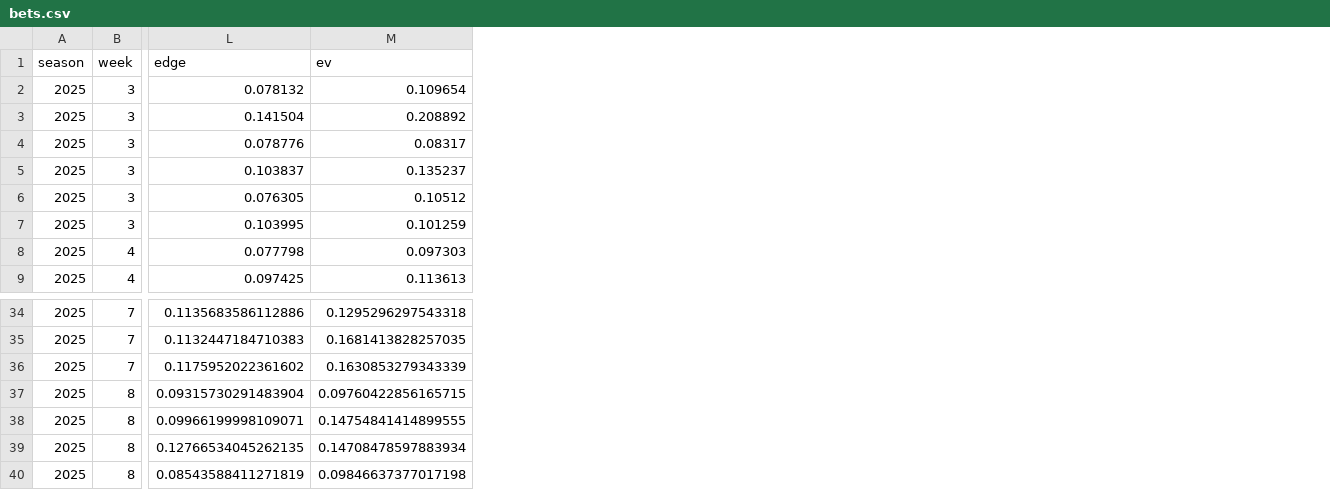
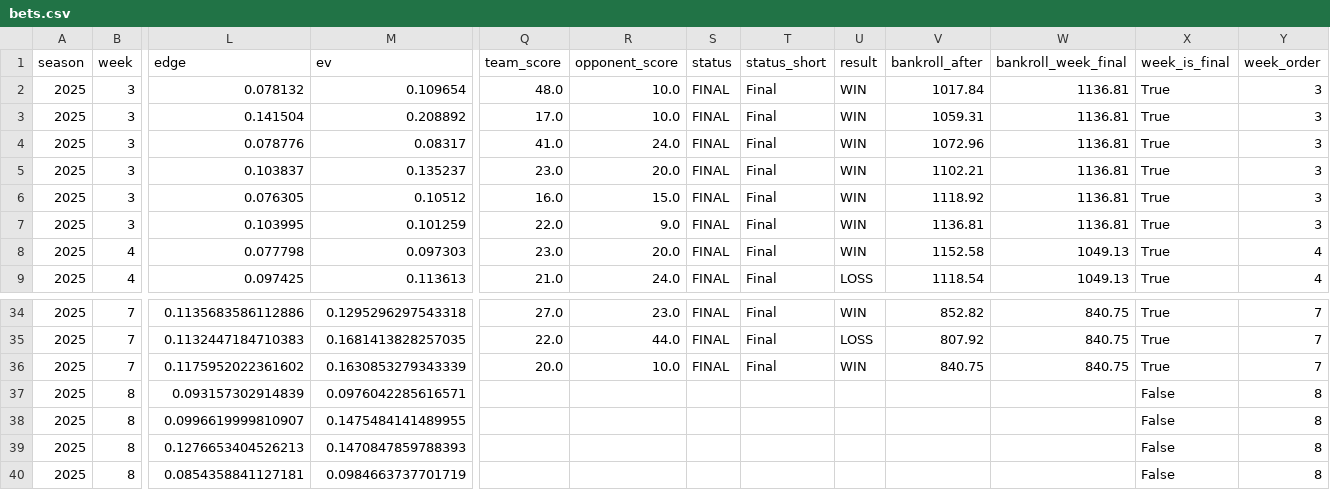
Before and after one commit to luisesantamaria/nfl-betting, a CSV file: data/live/bets.csv, drawn as a sheet; only a part is shown, gaps mark what is left out; the diff names each change by its address in the sheet, - before the commit and + after, or states it on an @@ line.

```diff
--- a/data/live/bets.csv
+++ b/data/live/bets.csv
+column Q (team_score), rows 2-9: 48.0 | 17.0 | 41.0 | 23.0 | 16.0 | 22.0 | 23.0 | 21.0; rows 34-36: 27.0 | 22.0 | 20.0
+column R (opponent_score), rows 2-9: 10.0 | 10.0 | 24.0 | 20.0 | 15.0 | 9.0 | 20.0 | 24.0; rows 34-36: 23.0 | 44.0 | 10.0
+column S (status), rows 2-9: all FINAL; rows 34-36: all FINAL
+column T (status_short), rows 2-9: all Final; rows 34-36: all Final
+column U (result), rows 2-9: WIN | WIN | WIN | WIN | WIN | WIN | WIN | LOSS; rows 34-36: WIN | LOSS | WIN
+column V (bankroll_after), rows 2-9: 1017.84 | 1059.31 | 1072.96 | 1102.21 | 1118.92 | 1136.81 | 1152.58 | 1118.54; rows 34-36: 852.82 | 807.92 | 840.75
+column W (bankroll_week_final), rows 2-9: 1136.81 | 1136.81 | 1136.81 | 1136.81 | 1136.81 | 1136.81 | 1049.13 | 1049.13; rows 34-36: all 840.75
+column X (week_is_final), rows 2-9: all True; rows 34-40: True | True | True | False | False | False | False
+column Y (week_order), rows 2-9: 3 | 3 | 3 | 3 | 3 | 3 | 4 | 4; rows 34-40: 7 | 7 | 7 | 8 | 8 | 8 | 8
-L37 (edge): 0.09315730291483904
+L37 (edge): 0.093157302914839
-M37 (ev): 0.09760422856165715
+M37 (ev): 0.0976042285616571
-L38 (edge): 0.09966199998109071
+L38 (edge): 0.0996619999810907
-M38 (ev): 0.14754841414899555
+M38 (ev): 0.1475484141489955
-L39 (edge): 0.12766534045262135
+L39 (edge): 0.1276653404526213
-M39 (ev): 0.14708478597883934
+M39 (ev): 0.1470847859788393
-L40 (edge): 0.08543588411271819
+L40 (edge): 0.0854358841127181
-M40 (ev): 0.09846637377017198
+M40 (ev): 0.0984663737701719
```
